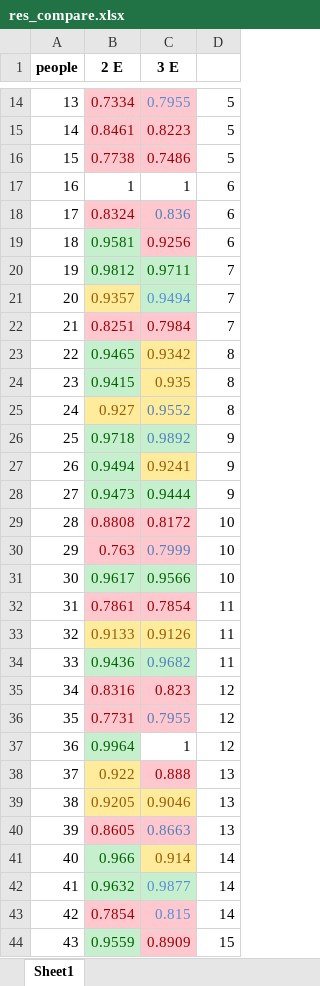
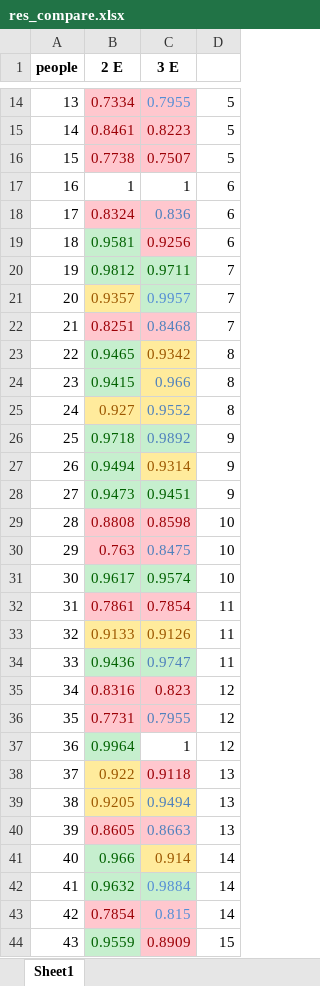
Before and after one commit to HANYIIK/Finegrained_GNN, an Excel workbook: 3_experts_res/SEED/res_compare.xlsx, sheet Sheet1, drawn as a sheet; only a part is shown, gaps mark what is left out; values as stored, in another font and other column widths than the file's, no borders; the diff covers the shown part only; the diff names each change by its address in the sheet, - before the commit and + after, or states it on an @@ line.

```diff
--- a/3_experts_res/SEED/res_compare.xlsx (sheet Sheet1)
+++ b/3_experts_res/SEED/res_compare.xlsx (sheet Sheet1)
-C16 (3 E): 0.7486
+C16 (3 E): 0.7507
-C21 (3 E): 0.9494
+C21 (3 E): 0.9957
-C22 (3 E): 0.7984
+C22 (3 E): 0.8468
-C22 text colour: #9C0006
+C22 text colour: #4F81BD
-C24 (3 E): 0.935
+C24 (3 E): 0.966
-C24 text colour: #9C5700
+C24 text colour: #4F81BD
-C27 (3 E): 0.9241
+C27 (3 E): 0.9314
-C28 (3 E): 0.9444
+C28 (3 E): 0.9451
-C29 (3 E): 0.8172
+C29 (3 E): 0.8598
-C30 (3 E): 0.7999
+C30 (3 E): 0.8475
-C31 (3 E): 0.9566
+C31 (3 E): 0.9574
-C34 (3 E): 0.9682
+C34 (3 E): 0.9747
-C38 (3 E): 0.888
+C38 (3 E): 0.9118
-C39 (3 E): 0.9046
+C39 (3 E): 0.9494
-C39 text colour: #9C5700
+C39 text colour: #4F81BD
-C42 (3 E): 0.9877
+C42 (3 E): 0.9884
```
Also changed, not shown: 2 edited cells elsewhere in this sheet, 2_experts_res/SEED/res.xlsx, 2_experts_res/SEED_IV/result.xlsx, 32 other files.
